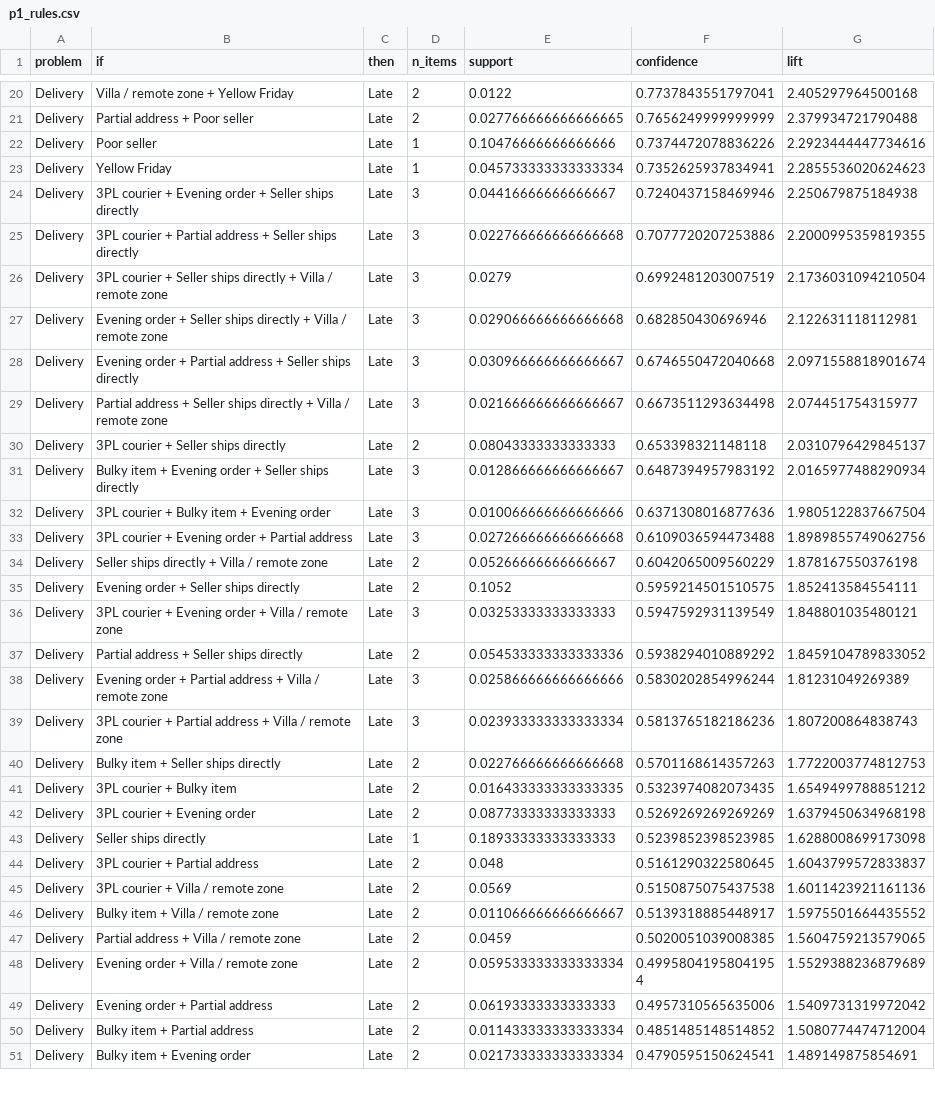
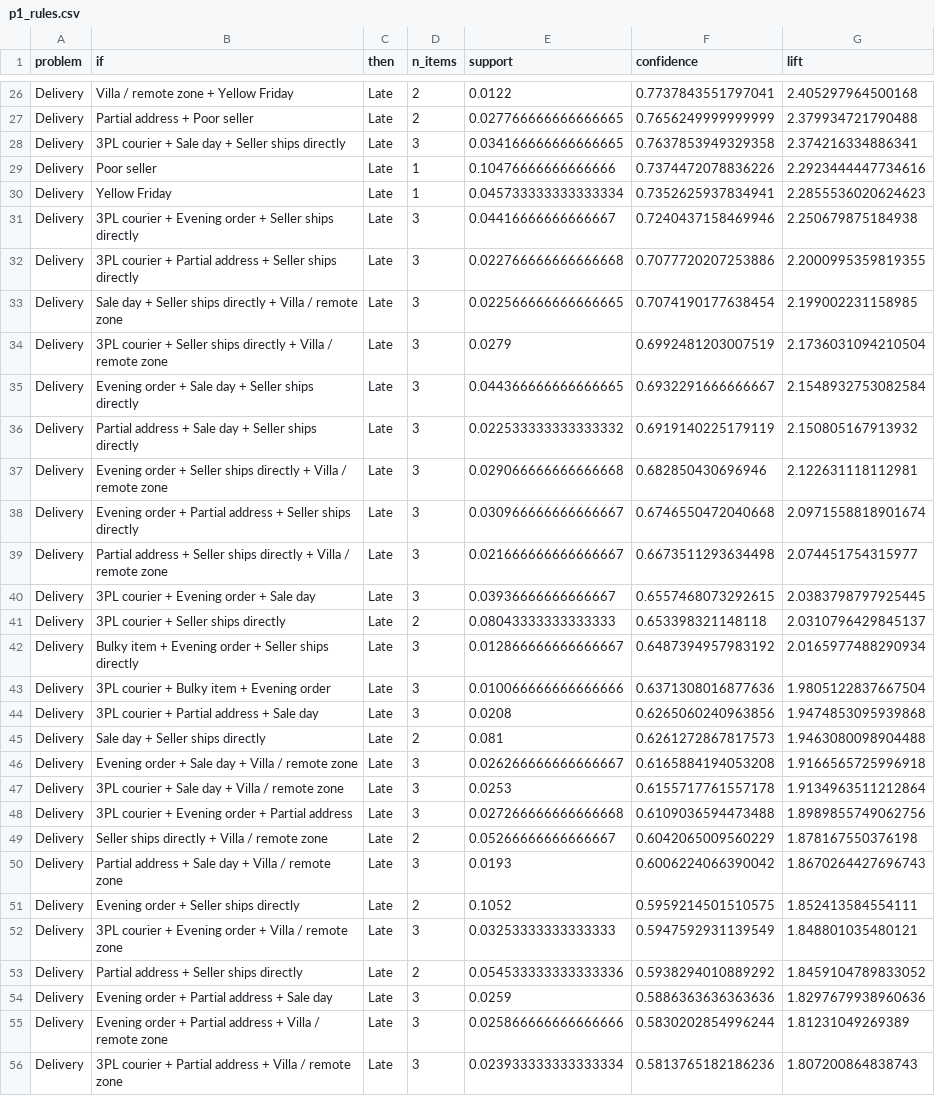
Before and after one commit to namrataagrawal840-boop/machine-learning-dashboard, a CSV file: noon/data/results/p1_rules.csv, drawn as a sheet; only a part is shown, gaps mark what is left out; the shorter side is filled out with more unchanged rows; the diff covers the shown part only; the diff names each change by its address in the sheet, - before the commit and + after, or states it on an @@ line.

```diff
--- a/noon/data/results/p1_rules.csv
+++ b/noon/data/results/p1_rules.csv
+row 28: Delivery | 3PL courier + Sale day + Seller ships directly | Late | 3 | 0.034166666666666665 | 0.7637853949329358 | 2.374216334886341
+row 33: Delivery | Sale day + Seller ships directly + Villa / remote zone | Late | 3 | 0.022566666666666665 | 0.7074190177638454 | 2.199002231158985
+row 35: Delivery | Evening order + Sale day + Seller ships directly | Late | 3 | 0.044366666666666665 | 0.6932291666666667 | 2.1548932753082584
+row 36: Delivery | Partial address + Sale day + Seller ships directly | Late | 3 | 0.022533333333333332 | 0.6919140225179119 | 2.150805167913932
+row 40: Delivery | 3PL courier + Evening order + Sale day | Late | 3 | 0.03936666666666667 | 0.6557468073292615 | 2.0383798797925445
+row 44: Delivery | 3PL courier + Partial address + Sale day | Late | 3 | 0.0208 | 0.6265060240963856 | 1.9474853095939868
+row 45: Delivery | Sale day + Seller ships directly | Late | 2 | 0.081 | 0.6261272867817573 | 1.9463080098904488
+row 46: Delivery | Evening order + Sale day + Villa / remote zone | Late | 3 | 0.026266666666666667 | 0.6165884194053208 | 1.9166565725996918
+row 47: Delivery | 3PL courier + Sale day + Villa / remote zone | Late | 3 | 0.0253 | 0.6155717761557178 | 1.9134963511212864
+row 50: Delivery | Partial address + Sale day + Villa / remote zone | Late | 3 | 0.0193 | 0.6006224066390042 | 1.8670264427696743
+row 54: Delivery | Evening order + Partial address + Sale day | Late | 3 | 0.0259 | 0.5886363636363636 | 1.8297679938960636
```
Also changed, not shown: 12 added rows elsewhere in this file, noon/data/results/p1_cls_metrics.csv, noon/data/results/p1_importance.csv, 34 other files.
